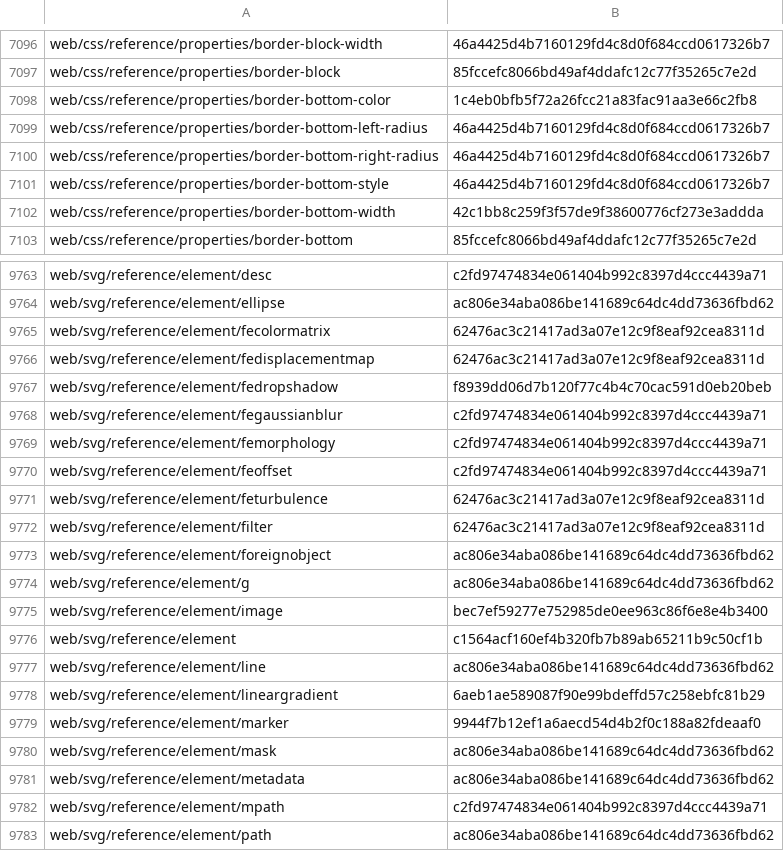
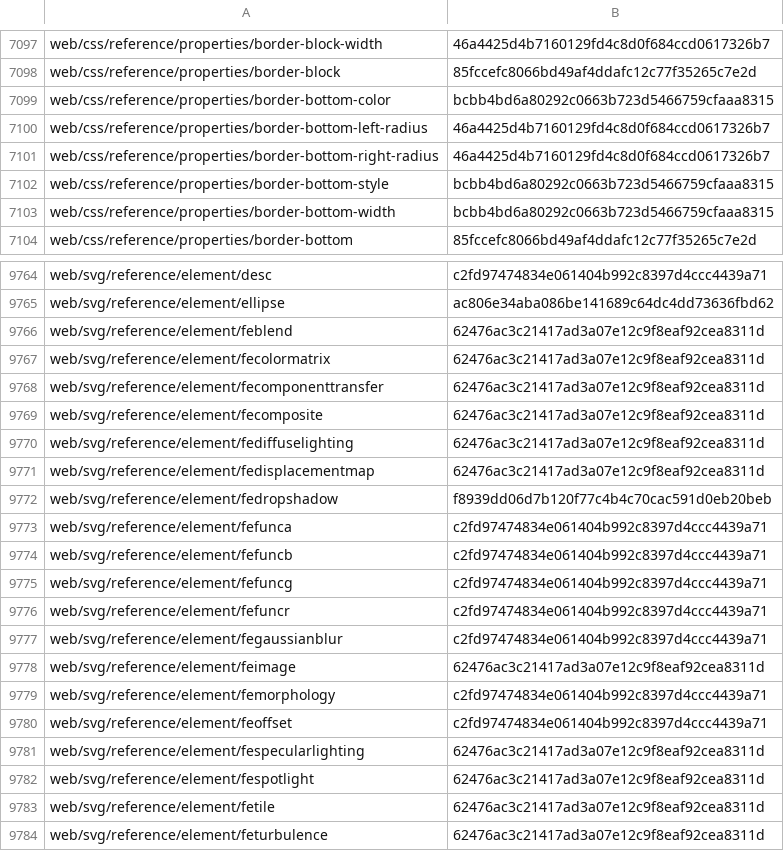
Before and after one commit to tristantheb/history-content-stats, a CSV file: history/logs-ja.csv, drawn as a sheet; only a part is shown, gaps mark what is left out; the shorter side is filled out with more unchanged rows; the diff covers the shown part only.

Commit message:
sync(data): synchronize repositories data (#516)

```diff
--- a/history/logs-ja.csv
+++ b/history/logs-ja.csv
@@ -7097,7 +7098,7 @@ web/css/reference/properties/border-block-width,46a4425d4b7160129fd4c8d0f684ccd0
 web/css/reference/properties/border-block,85fccefc8066bd49af4ddafc12c77f35265c7e2d
-web/css/reference/properties/border-bottom-color,1c4eb0bfb5f72a26fcc21a83fac91aa3e66c2fb8
+web/css/reference/properties/border-bottom-color,bcbb4bd6a80292c0663b723d5466759cfaaa8315
 web/css/reference/properties/border-bottom-left-radius,46a4425d4b7160129fd4c8d0f684ccd0617326b7
 web/css/reference/properties/border-bottom-right-radius,46a4425d4b7160129fd4c8d0f684ccd0617326b7
-web/css/reference/properties/border-bottom-style,46a4425d4b7160129fd4c8d0f684ccd0617326b7
-web/css/reference/properties/border-bottom-width,42c1bb8c259f3f57de9f38600776cf273e3addda
+web/css/reference/properties/border-bottom-style,bcbb4bd6a80292c0663b723d5466759cfaaa8315
+web/css/reference/properties/border-bottom-width,bcbb4bd6a80292c0663b723d5466759cfaaa8315
 web/css/reference/properties/border-bottom,85fccefc8066bd49af4ddafc12c77f35265c7e2d
@@ -9764,8 +9765,20 @@ web/svg/reference/element/desc,c2fd97474834e061404b992c8397d4ccc4439a71
 web/svg/reference/element/ellipse,ac806e34aba086be141689c64dc4dd73636fbd62
+web/svg/reference/element/feblend,62476ac3c21417ad3a07e12c9f8eaf92cea8311d
 web/svg/reference/element/fecolormatrix,62476ac3c21417ad3a07e12c9f8eaf92cea8311d
+web/svg/reference/element/fecomponenttransfer,62476ac3c21417ad3a07e12c9f8eaf92cea8311d
+web/svg/reference/element/fecomposite,62476ac3c21417ad3a07e12c9f8eaf92cea8311d
+web/svg/reference/element/fediffuselighting,62476ac3c21417ad3a07e12c9f8eaf92cea8311d
 web/svg/reference/element/fedisplacementmap,62476ac3c21417ad3a07e12c9f8eaf92cea8311d
 web/svg/reference/element/fedropshadow,f8939dd06d7b120f77c4b4c70cac591d0eb20beb
+web/svg/reference/element/fefunca,c2fd97474834e061404b992c8397d4ccc4439a71
+web/svg/reference/element/fefuncb,c2fd97474834e061404b992c8397d4ccc4439a71
+web/svg/reference/element/fefuncg,c2fd97474834e061404b992c8397d4ccc4439a71
+web/svg/reference/element/fefuncr,c2fd97474834e061404b992c8397d4ccc4439a71
 web/svg/reference/element/fegaussianblur,c2fd97474834e061404b992c8397d4ccc4439a71
+web/svg/reference/element/feimage,62476ac3c21417ad3a07e12c9f8eaf92cea8311d
 web/svg/reference/element/femorphology,c2fd97474834e061404b992c8397d4ccc4439a71
 web/svg/reference/element/feoffset,c2fd97474834e061404b992c8397d4ccc4439a71
+web/svg/reference/element/fespecularlighting,62476ac3c21417ad3a07e12c9f8eaf92cea8311d
+web/svg/reference/element/fespotlight,62476ac3c21417ad3a07e12c9f8eaf92cea8311d
+web/svg/reference/element/fetile,62476ac3c21417ad3a07e12c9f8eaf92cea8311d
 web/svg/reference/element/feturbulence,62476ac3c21417ad3a07e12c9f8eaf92cea8311d
```
Also changed, not shown: 1 added row and 13 edited cells elsewhere in this file, statistics/parity-de.csv, statistics/parity-ja.csv, 1 other file.
